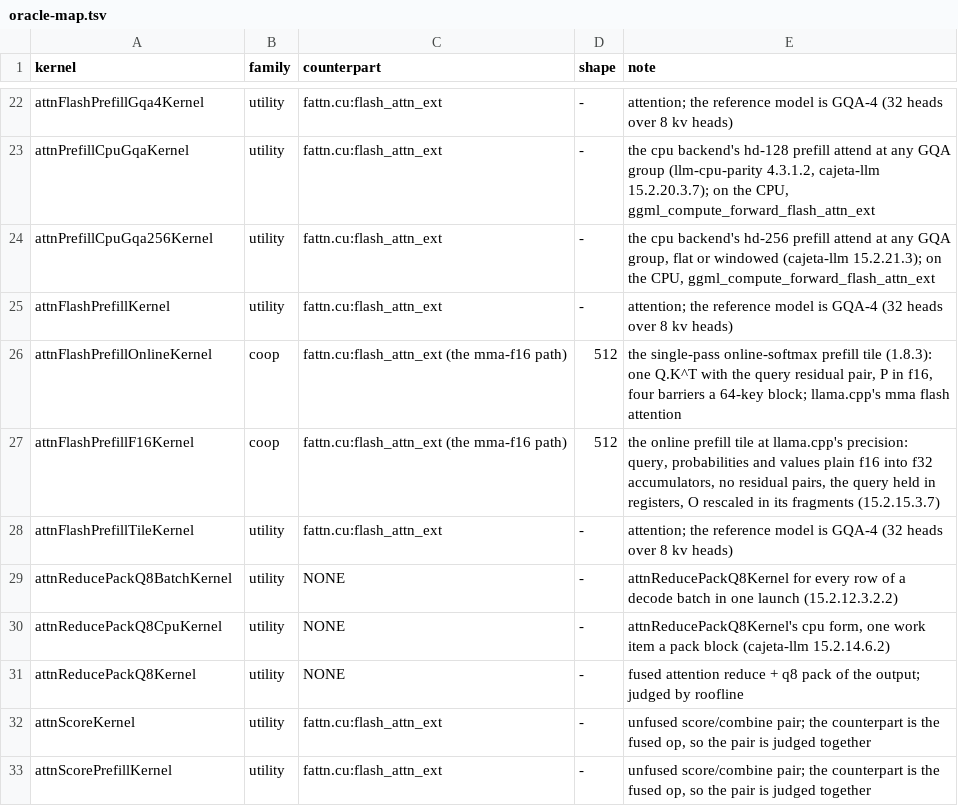
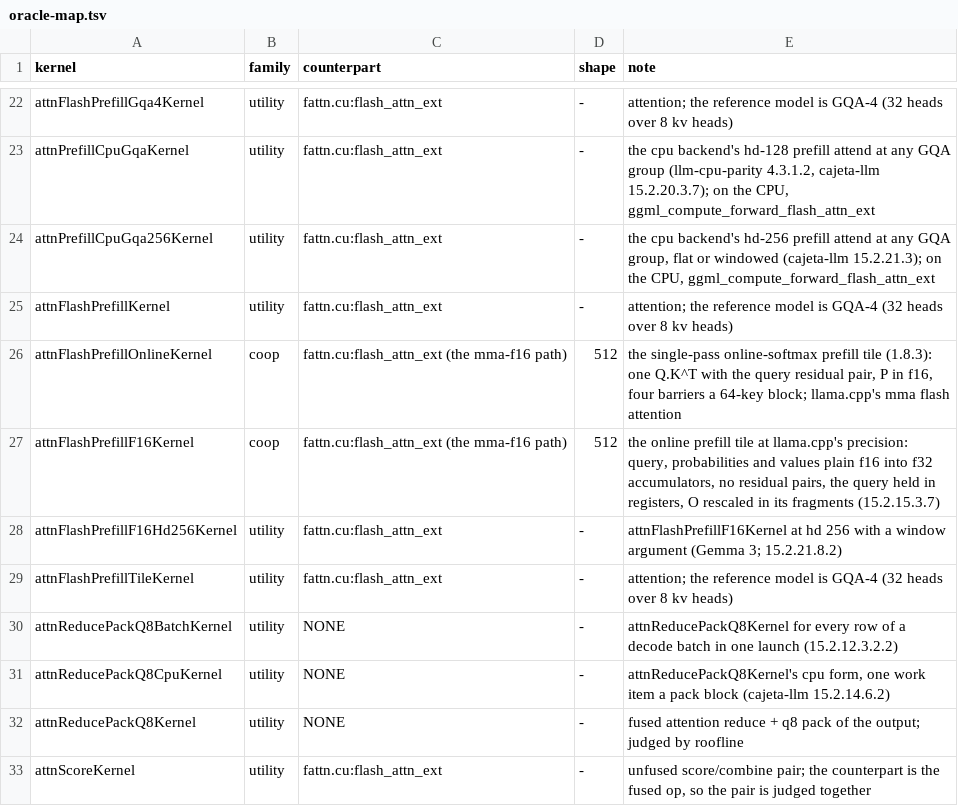
Before and after one commit to jklappenbach/cajeta-llm, a TSV file: census/oracle-map.tsv, drawn as a sheet; only a part is shown, gaps mark what is left out; the shorter side is filled out with more unchanged rows; the diff names each change by its address in the sheet, - before the commit and + after, or states it on an @@ line.

```diff
--- a/census/oracle-map.tsv
+++ b/census/oracle-map.tsv
+row 28: attnFlashPrefillF16Hd256Kernel | utility | fattn.cu:flash_attn_ext | - | attnFlashPrefillF16Kernel at hd 256 with a window argument (Gemma 3; 15.2.21.8.2)
```
Also changed, not shown: census/amdgpu.tsv, census/cpu.tsv, 2 other files.
